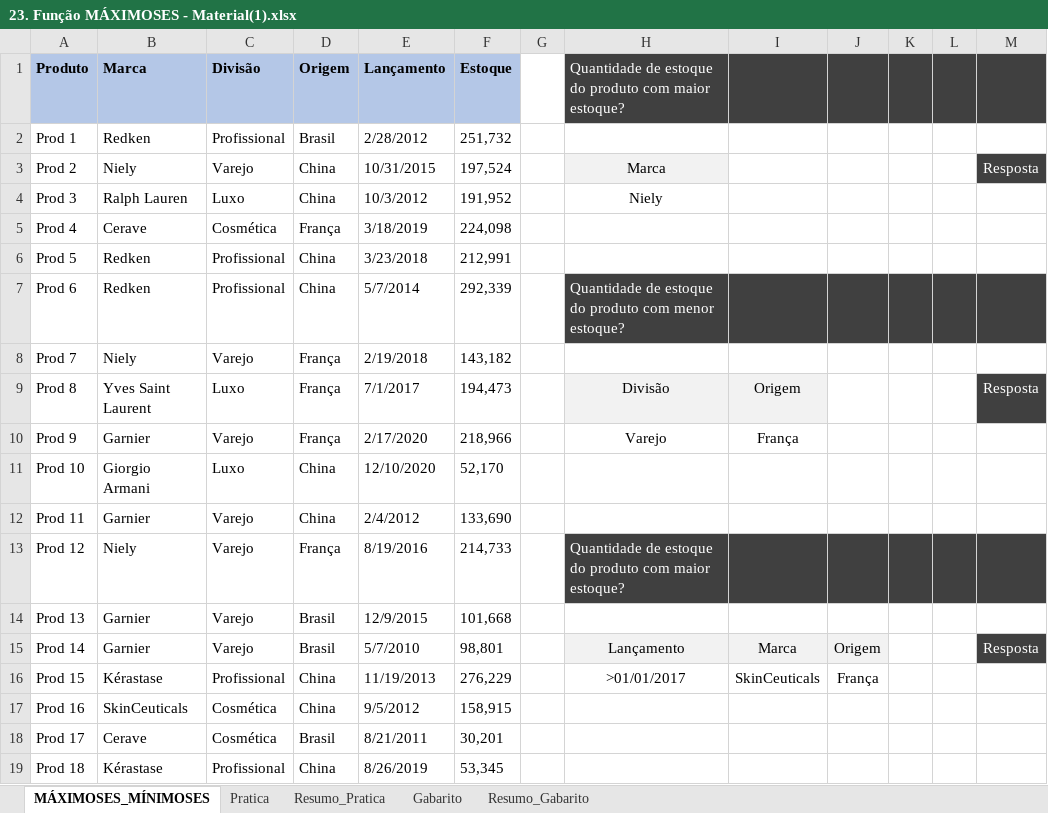
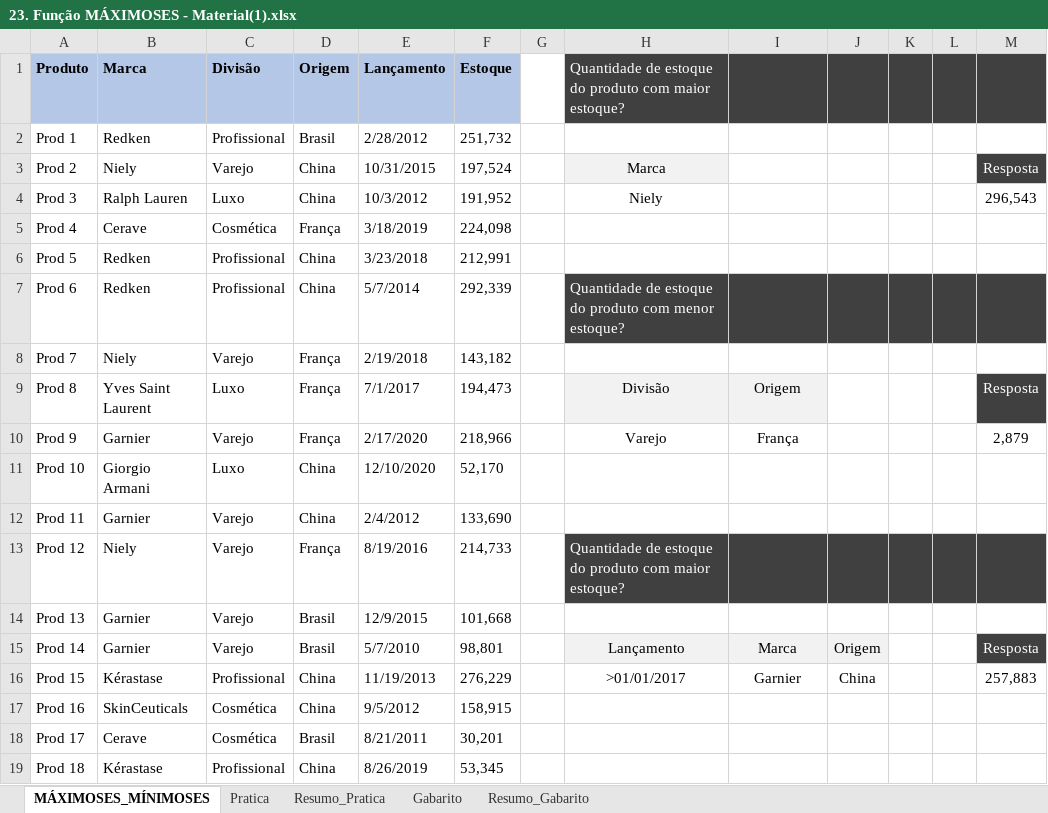
Before and after one commit to filipeAugusto99/Excel, an Excel workbook: 5-FuncoesMercadoTrabalho/23. Função MÁXIMOSES - Material(1).xlsx, sheet MÁXIMOSES_MÍNIMOSES, drawn as a sheet; only a part is shown; values as stored, in another font and other column widths than the file's, no borders; the diff names each change by its address in the sheet, - before the commit and + after, or states it on an @@ line.

```diff
--- a/5-FuncoesMercadoTrabalho/23. Função MÁXIMOSES - Material(1).xlsx (sheet MÁXIMOSES_MÍNIMOSES)
+++ b/5-FuncoesMercadoTrabalho/23. Função MÁXIMOSES - Material(1).xlsx (sheet MÁXIMOSES_MÍNIMOSES)
-M4: (empty)
+M4: 296,543
-M10: (empty)
+M10: 2,879
-I16: SkinCeuticals
+I16: Garnier
-J16: França
+J16: China
-M16: (empty)
+M16: 257,883
```
Also changed, not shown: sheet Resumo_Pratica, sheet Pratica.
